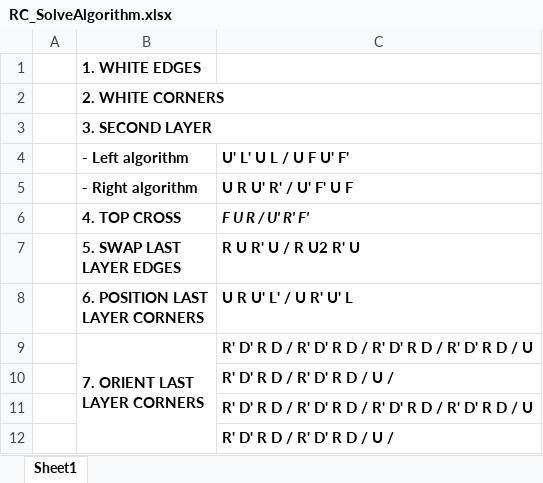
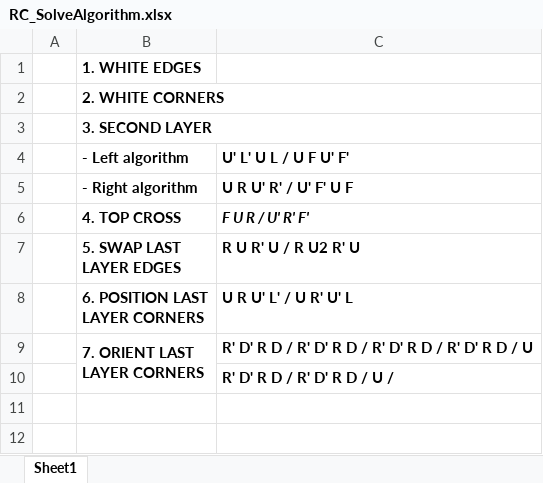
Before and after one commit to eugenepai/t910, an Excel workbook: reference/RC_SolveAlgorithm.xlsx, sheet Sheet1, drawn as a sheet; values as stored, in another font and other column widths than the file's, no borders; the diff names each change by its address in the sheet, - before the commit and + after, or states it on an @@ line.

```diff
--- a/reference/RC_SolveAlgorithm.xlsx (sheet Sheet1)
+++ b/reference/RC_SolveAlgorithm.xlsx (sheet Sheet1)
-row 11:  |  | R' D' R D / R' D' R D / R' D' R D / R' D' R D / U
-row 12:  |  | R' D' R D / R' D' R D / U /
```
Also changed, not shown: 1 other file.
